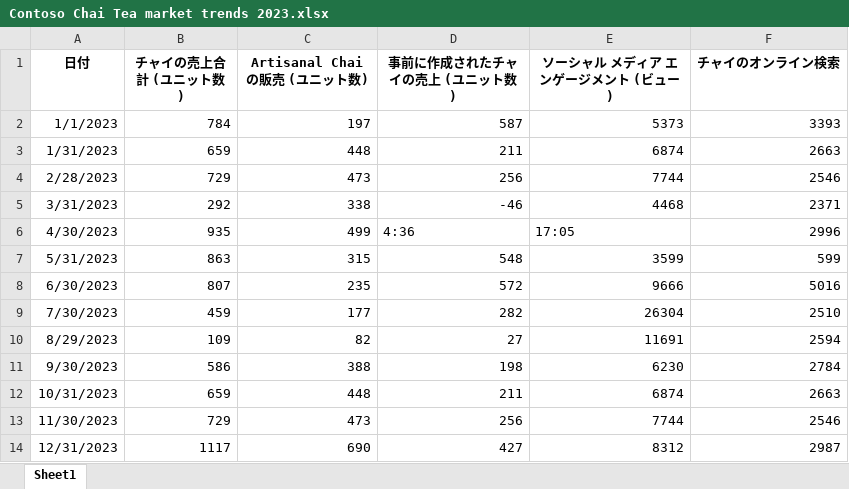
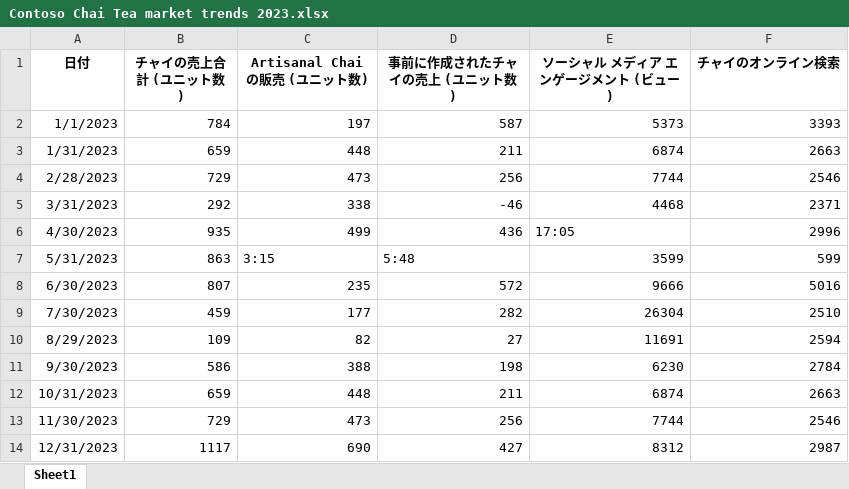
Before and after one commit to MicrosoftLearning/MS-4014-Build-a-foundation-to-extend-Microsoft-365-Copilot.ja-jp, an Excel workbook: ResourceFiles/Contoso Chai Tea market trends 2023.xlsx, sheet Sheet1, drawn as a sheet; values as stored, in another font and other column widths than the file's, no borders; table styles not drawn; the diff names each change by its address in the sheet, - before the commit and + after, or states it on an @@ line.

```diff
--- a/ResourceFiles/Contoso Chai Tea market trends 2023.xlsx (sheet Sheet1)
+++ b/ResourceFiles/Contoso Chai Tea market trends 2023.xlsx (sheet Sheet1)
-D6 (事前に作成されたチャイの売上 (ユニット数)): 4:36
+D6 (事前に作成されたチャイの売上 (ユニット数)): 436
-C7 (Artisanal Chai の販売 (ユニット数)): 315
+C7 (Artisanal Chai の販売 (ユニット数)): 3:15
-D7 (事前に作成されたチャイの売上 (ユニット数)): 548
+D7 (事前に作成されたチャイの売上 (ユニット数)): 5:48
```
Also changed, not shown: 4 other files.
